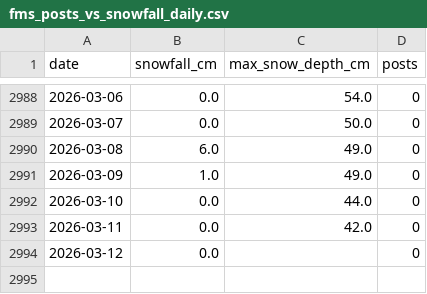
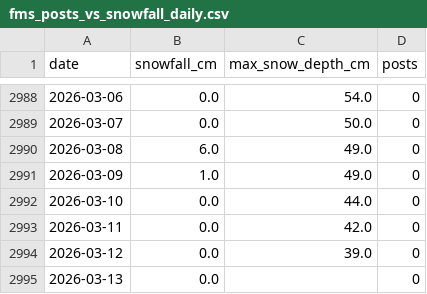
Before and after one commit to 98wrvgxrn9-ctrl/aomori-snow-tracker, a CSV file: data/processed/fms/fms_posts_vs_snowfall_daily.csv, drawn as a sheet; only a part is shown, gaps mark what is left out.

```diff
--- a/data/processed/fms/fms_posts_vs_snowfall_daily.csv
+++ b/data/processed/fms/fms_posts_vs_snowfall_daily.csv
@@ -2993,2 +2993,3 @@
 2026-03-11,0.0,42.0,0
-2026-03-12,0.0,,0
+2026-03-12,0.0,39.0,0
+2026-03-13,0.0,,0
```
Also changed, not shown: data/processed/fms/aomori_snowfall_daily.csv, data/processed/fms/winter_snowfall_summary.csv, 2 other files.
